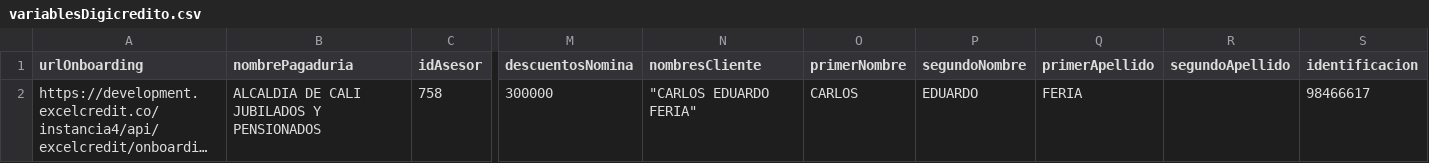
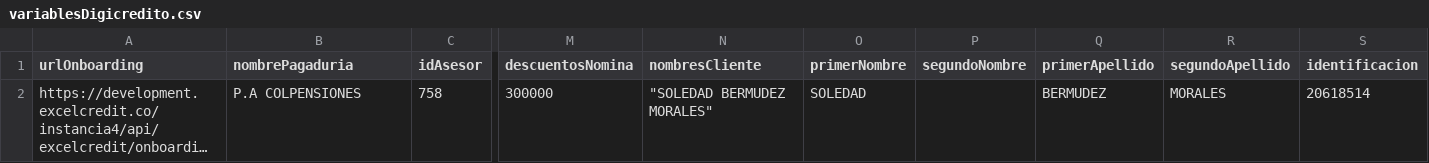
Before and after one commit to aalvarezv99/ec-jm, a CSV file: environment/variablesDigicredito.csv, drawn as a sheet; only a part is shown, gaps mark what is left out; long unchanged cells end in …; the diff names each change by its address in the sheet, - before the commit and + after, or states it on an @@ line.

```diff
--- a/environment/variablesDigicredito.csv
+++ b/environment/variablesDigicredito.csv
-B2 (nombrePagaduria): ALCALDIA DE CALI JUBILADOS Y PENSIONADOS
+B2 (nombrePagaduria): P.A COLPENSIONES
-N2 (nombresCliente): "CARLOS EDUARDO FERIA"
+N2 (nombresCliente): "SOLEDAD BERMUDEZ MORALES"
-O2 (primerNombre): CARLOS
+O2 (primerNombre): SOLEDAD
-P2 (segundoNombre): EDUARDO
+P2 (segundoNombre): (empty)
-Q2 (primerApellido): FERIA
+Q2 (primerApellido): BERMUDEZ
-R2 (segundoApellido): (empty)
+R2 (segundoApellido): MORALES
-S2 (identificacion): 98466617
+S2 (identificacion): 20618514
```
Also changed, not shown: 1 other file.
